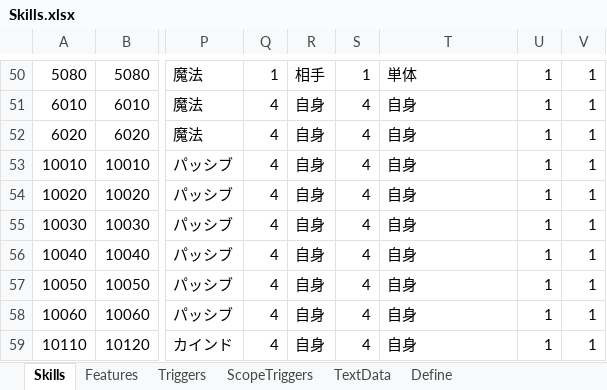
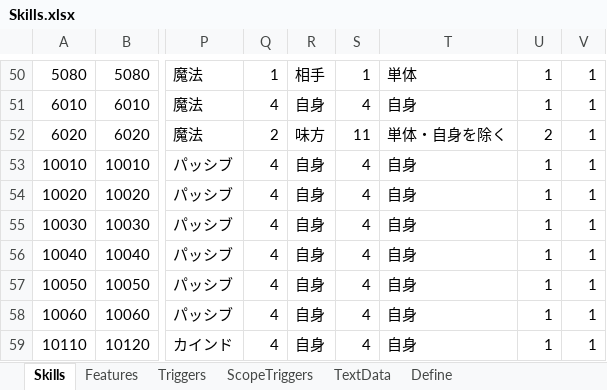
Before and after one commit to seedsclaft/hibikakeut, an Excel workbook: Assets/Data/Skills.xlsx, sheet Skills, drawn as a sheet; only a part is shown, gaps mark what is left out; values as stored, in another font and other column widths than the file's, no borders; the diff names each change by its address in the sheet, - before the commit and + after, or states it on an @@ line.

```diff
--- a/Assets/Data/Skills.xlsx (sheet Skills)
+++ b/Assets/Data/Skills.xlsx (sheet Skills)
-Q52: 4
+Q52: 2
-R52: 自身
+R52: 味方
-S52: 4
+S52: 11
-T52: 自身
+T52: 単体・自身を除く
-U52: 1
+U52: 2
```
Also changed, not shown: Assets/Data/BGM.xlsx, Assets/Data/PrizeSets.xlsx, 20 other files.
